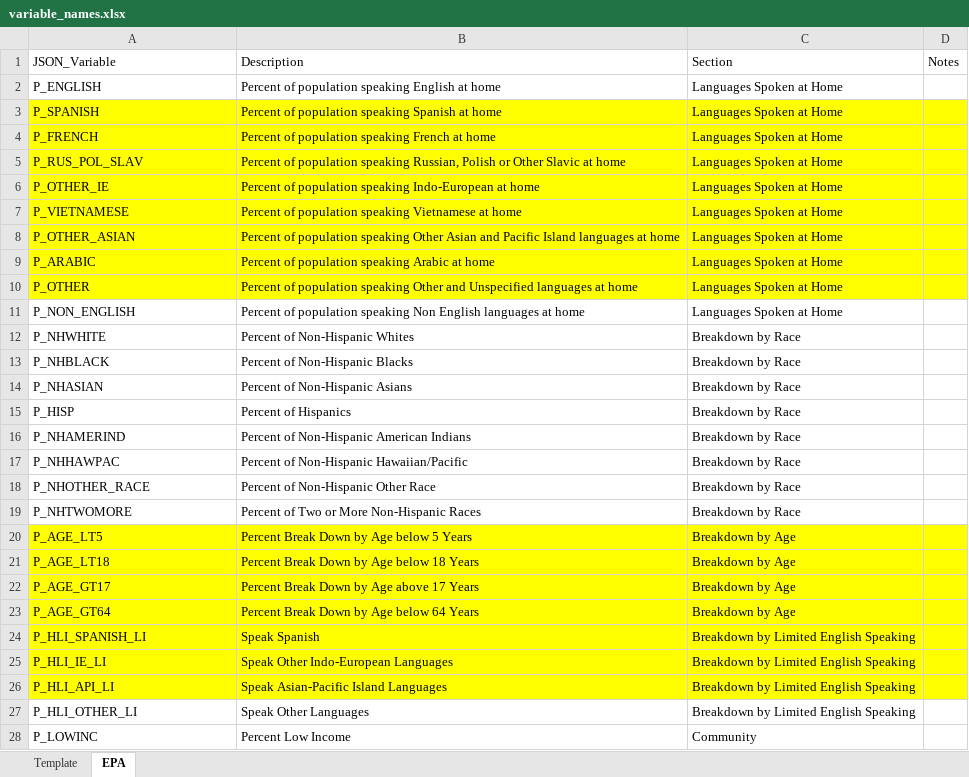
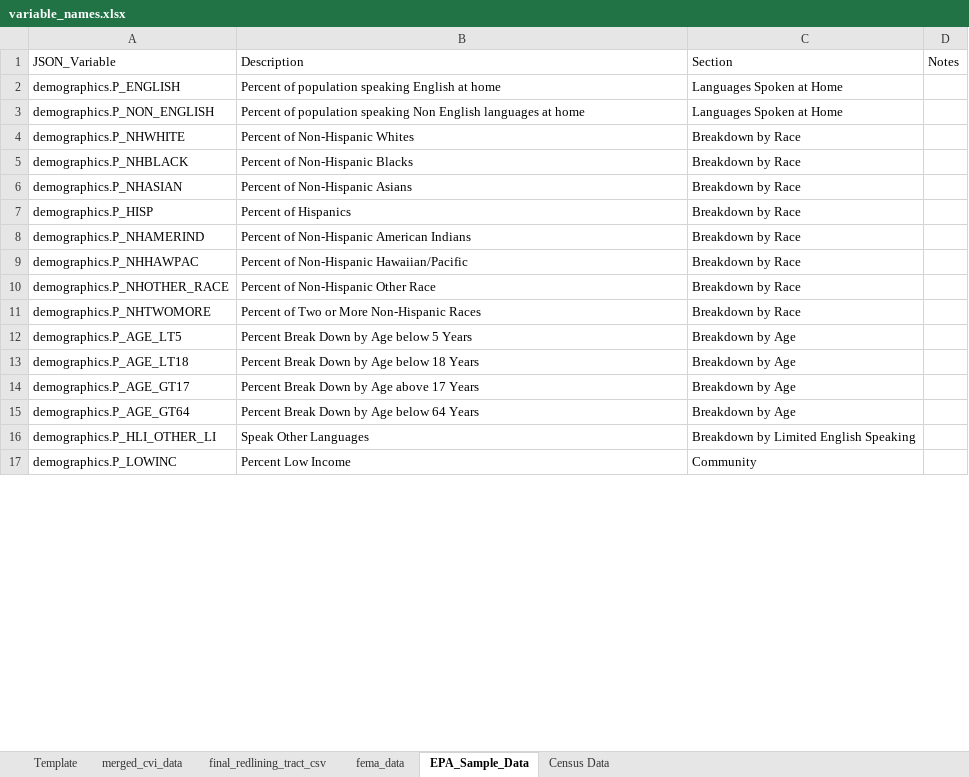
Before and after one commit to Planet-Status-Code-404/Final-Project, an Excel workbook: project_404/data_collection/~data_documentation/variable_names.xlsx, sheet EPA_Sample_Data, drawn as a sheet; only a part is shown; values as stored, in another font and other column widths than the file's, no borders; table styles not drawn; removed rows and columns are numbered as before the commit, all else as after; the diff covers the shown part only; the diff names each change by its address in the sheet, - before the commit and + after, or states it on an @@ line.

Commit message:
Updated chatbot and relevant data files

```diff
--- a/project_404/data_collection/~data_documentation/variable_names.xlsx (sheet EPA_Sample_Data)
+++ b/project_404/data_collection/~data_documentation/variable_names.xlsx (sheet EPA_Sample_Data)
-sheet tab: EPA
+sheet tab: EPA_Sample_Data
+sheet tab: merged_cvi_data
+sheet tab: final_redlining_tract_csv
+sheet tab: fema_data
+sheet tab: Census Data
-A2 (JSON_Variable): P_ENGLISH
+A2 (JSON_Variable): demographics.P_ENGLISH
-row 3: P_SPANISH | Percent of population speaking Spanish at home | Languages Spoken at Home
-row 4: P_FRENCH | Percent of population speaking French at home | Languages Spoken at Home
-row 5: P_RUS_POL_SLAV | Percent of population speaking Russian, Polish or Other Slavic at home | Languages Spoken at Home
-row 6: P_OTHER_IE | Percent of population speaking Indo-European at home | Languages Spoken at Home
-row 7: P_VIETNAMESE | Percent of population speaking Vietnamese at home | Languages Spoken at Home
-row 8: P_OTHER_ASIAN | Percent of population speaking Other Asian and Pacific Island languages at home | Languages Spoken at Home
-row 9: P_ARABIC | Percent of population speaking Arabic at home | Languages Spoken at Home
-row 10: P_OTHER | Percent of population speaking Other and Unspecified languages at home | Languages Spoken at Home
-A3 (JSON_Variable): P_NON_ENGLISH
+A3 (JSON_Variable): demographics.P_NON_ENGLISH
-A4 (JSON_Variable): P_NHWHITE
+A4 (JSON_Variable): demographics.P_NHWHITE
-A5 (JSON_Variable): P_NHBLACK
+A5 (JSON_Variable): demographics.P_NHBLACK
-A6 (JSON_Variable): P_NHASIAN
+A6 (JSON_Variable): demographics.P_NHASIAN
-A7 (JSON_Variable): P_HISP
+A7 (JSON_Variable): demographics.P_HISP
-A8 (JSON_Variable): P_NHAMERIND
+A8 (JSON_Variable): demographics.P_NHAMERIND
-A9 (JSON_Variable): P_NHHAWPAC
+A9 (JSON_Variable): demographics.P_NHHAWPAC
-A10 (JSON_Variable): P_NHOTHER_RACE
+A10 (JSON_Variable): demographics.P_NHOTHER_RACE
-A11 (JSON_Variable): P_NHTWOMORE
+A11 (JSON_Variable): demographics.P_NHTWOMORE
-A12 (JSON_Variable): P_AGE_LT5
+A12 (JSON_Variable): demographics.P_AGE_LT5
-A12:D15 fill: #FFFF00
+A12:D15 fill: none
-A13 (JSON_Variable): P_AGE_LT18
+A13 (JSON_Variable): demographics.P_AGE_LT18
-A14 (JSON_Variable): P_AGE_GT17
+A14 (JSON_Variable): demographics.P_AGE_GT17
-A15 (JSON_Variable): P_AGE_GT64
+A15 (JSON_Variable): demographics.P_AGE_GT64
-row 24: P_HLI_SPANISH_LI | Speak Spanish | Breakdown by Limited English Speaking
-row 25: P_HLI_IE_LI | Speak Other Indo-European Languages | Breakdown by Limited English Speaking
-row 26: P_HLI_API_LI | Speak Asian-Pacific Island Languages | Breakdown by Limited English Speaking
-A16 (JSON_Variable): P_HLI_OTHER_LI
+A16 (JSON_Variable): demographics.P_HLI_OTHER_LI
-A17 (JSON_Variable): P_LOWINC
+A17 (JSON_Variable): demographics.P_LOWINC
```
Also changed, not shown: 18 removed rows, 47 edited cells and cell formats elsewhere in this sheet, 13 other files.
